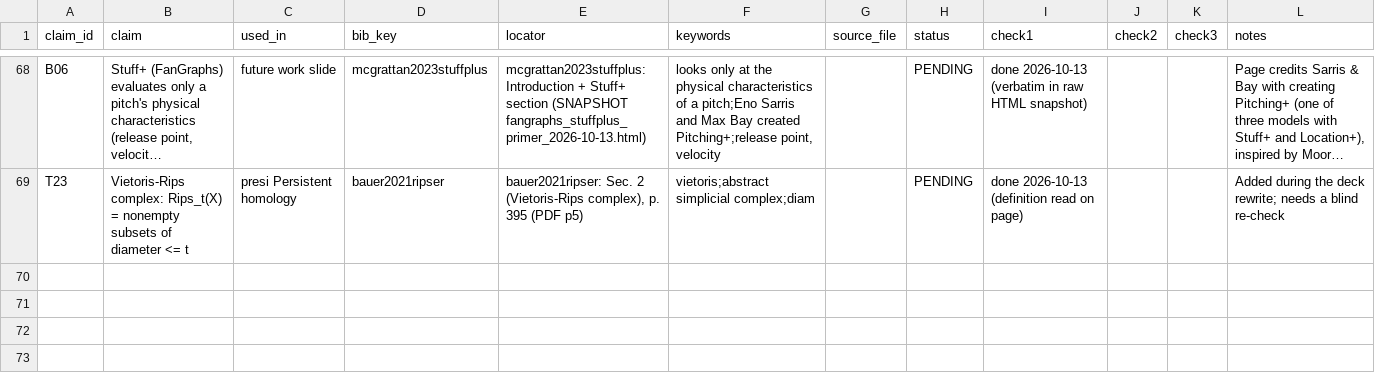
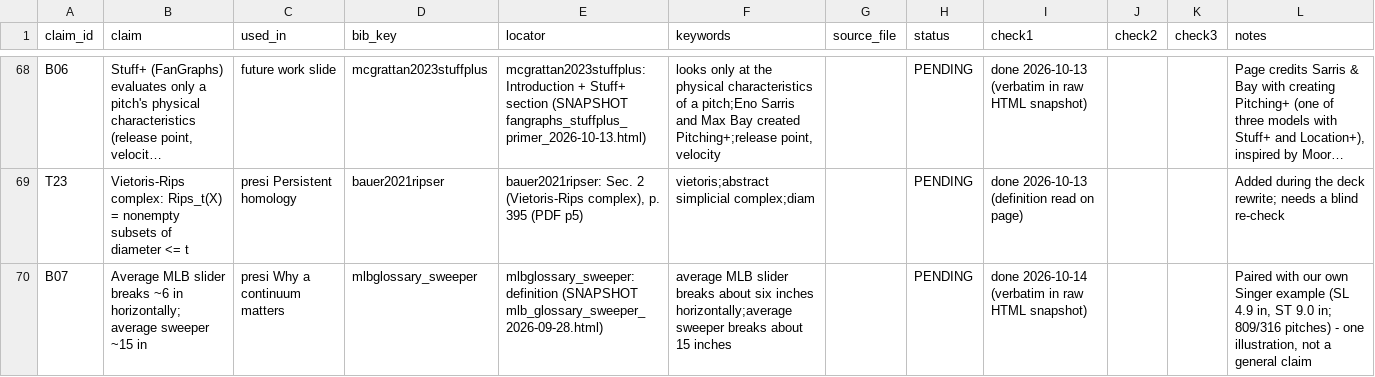
Before and after one commit to WillPaz16/tda-pitch-clustering, a CSV file: docs/lit_review/citation_ledger.csv, drawn as a sheet; only a part is shown, gaps mark what is left out; long unchanged cells end in …; the diff names each change by its address in the sheet, - before the commit and + after, or states it on an @@ line.

```diff
--- a/docs/lit_review/citation_ledger.csv
+++ b/docs/lit_review/citation_ledger.csv
+row 70: B07 | Average MLB slider breaks ~6 in horizontally; average sweeper ~15 in | presi Why a continuum matters | mlbglossary_sweeper | mlbglossary_sweeper: definition (SNAPSHOT mlb_glossary_sweeper_2026-09-28.html) | average MLB slider breaks about six inches horizontally;average sweeper breaks about 15 inches |  | PENDING | done 2026-10-14 (verbatim in raw HTML snapshot) |  |  | Paired with our own Singer example (SL 4.9 in, ST 9.0 in; 809/316 pitches) - one illustration, not a general claim
```
Also changed, not shown: 10 other files.
